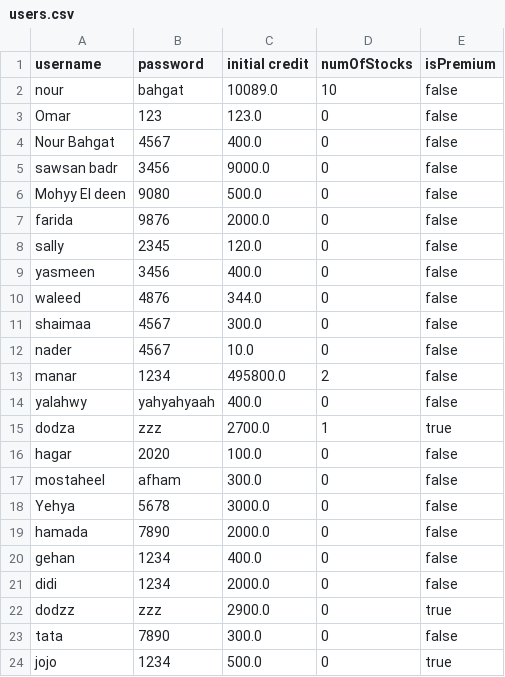
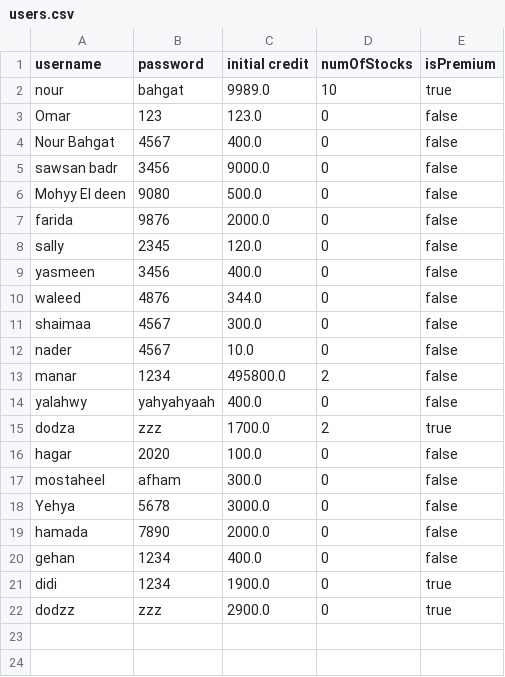
Before and after one commit to NourBahgat/StockExchange, a CSV file: users.csv, drawn as a sheet.

```diff
--- a/users.csv
+++ b/users.csv
@@ -1,3 +1,3 @@
 username,password,initial credit,numOfStocks,isPremium
-nour,bahgat,10089.0,10,false
+nour,bahgat,9989.0,10,true
 Omar,123,123.0,0,false
@@ -14,3 +14,3 @@ manar,1234,495800.0,2,false
 yalahwy,yahyahyaah,400.0,0,false
-dodza,zzz,2700.0,1,true
+dodza,zzz,1700.0,2,true
 hagar,2020,100.0,0,false
@@ -20,5 +20,3 @@ hamada,7890,2000.0,0,false
 gehan,1234,400.0,0,false
-didi,1234,2000.0,0,false
+didi,1234,1900.0,0,true
 dodzz,zzz,2900.0,0,true
-tata,7890,300.0,0,false
-jojo,1234,500.0,0,true
```
Also changed, not shown: PriceHistory.csv, stocks.csv, 9 other files.
